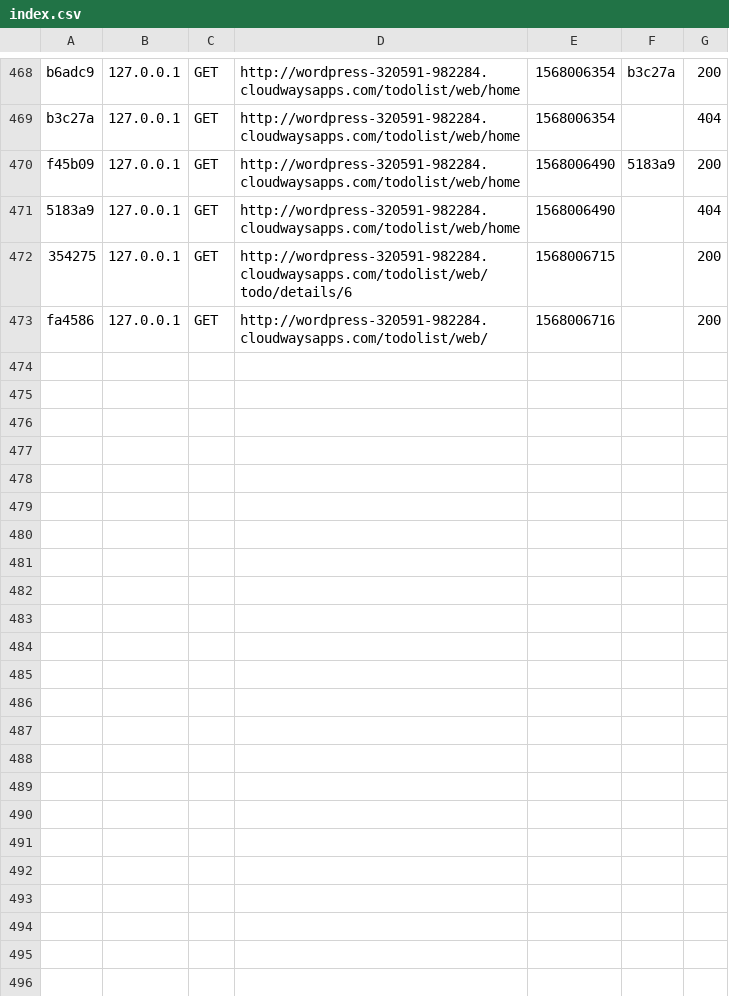
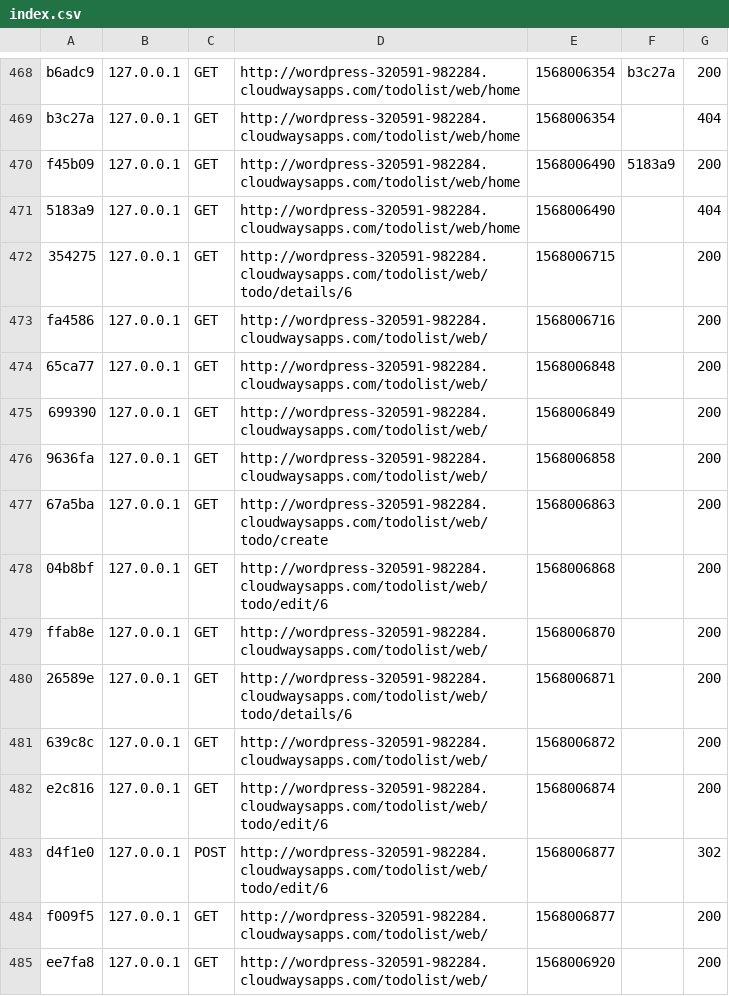
Before and after one commit to thmsdoan/todolist, a CSV file: var/cache/dev/profiler/index.csv, drawn as a sheet; only a part is shown, gaps mark what is left out.

```diff
--- a/var/cache/dev/profiler/index.csv
+++ b/var/cache/dev/profiler/index.csv
@@ -473 +473,13 @@ f45b09,127.0.0.1,GET,http://wordpress-320591-982284.cloudwaysapps.com/todolist/w
 fa4586,127.0.0.1,GET,http://wordpress-320591-982284.cloudwaysapps.com/todolist/web/,1568006716,,200
+65ca77,127.0.0.1,GET,http://wordpress-320591-982284.cloudwaysapps.com/todolist/web/,1568006848,,200
+699390,127.0.0.1,GET,http://wordpress-320591-982284.cloudwaysapps.com/todolist/web/,1568006849,,200
+9636fa,127.0.0.1,GET,http://wordpress-320591-982284.cloudwaysapps.com/todolist/web/,1568006858,,200
+67a5ba,127.0.0.1,GET,http://wordpress-320591-982284.cloudwaysapps.com/todolist/web/todo/create,1568006863,,200
+04b8bf,127.0.0.1,GET,http://wordpress-320591-982284.cloudwaysapps.com/todolist/web/todo/edit/6,1568006868,,200
+ffab8e,127.0.0.1,GET,http://wordpress-320591-982284.cloudwaysapps.com/todolist/web/,1568006870,,200
+26589e,127.0.0.1,GET,http://wordpress-320591-982284.cloudwaysapps.com/todolist/web/todo/details/6,1568006871,,200
+639c8c,127.0.0.1,GET,http://wordpress-320591-982284.cloudwaysapps.com/todolist/web/,1568006872,,200
+e2c816,127.0.0.1,GET,http://wordpress-320591-982284.cloudwaysapps.com/todolist/web/todo/edit/6,1568006874,,200
+d4f1e0,127.0.0.1,POST,http://wordpress-320591-982284.cloudwaysapps.com/todolist/web/todo/edit/6,1568006877,,302
+f009f5,127.0.0.1,GET,http://wordpress-320591-982284.cloudwaysapps.com/todolist/web/,1568006877,,200
+ee7fa8,127.0.0.1,GET,http://wordpress-320591-982284.cloudwaysapps.com/todolist/web/,1568006920,,200
```
Also changed, not shown: 4 other files.
